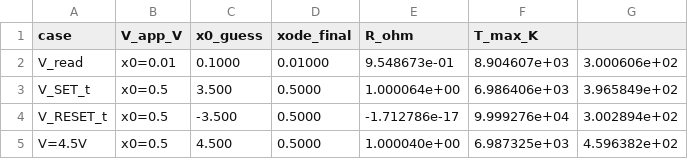
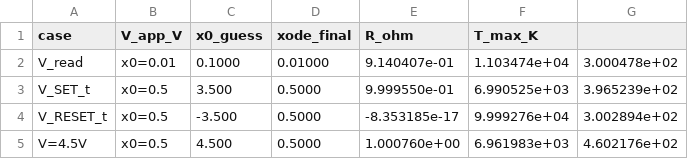
Before and after one commit to acelegioner02-code/Comsol-, a CSV file: models/S3_ODE_check.csv, drawn as a sheet.

```diff
--- a/models/S3_ODE_check.csv
+++ b/models/S3_ODE_check.csv
@@ -1,5 +1,5 @@
 case,V_app_V,x0_guess,xode_final,R_ohm,T_max_K
-V_read,x0=0.01,0.1000,0.01000,9.548673e-01,8.904607e+03,3.000606e+02
-V_SET_t,x0=0.5,3.500,0.5000,1.000064e+00,6.986406e+03,3.965849e+02
-V_RESET_t,x0=0.5,-3.500,0.5000,-1.712786e-17,9.999276e+04,3.002894e+02
-V=4.5V,x0=0.5,4.500,0.5000,1.000040e+00,6.987325e+03,4.596382e+02
+V_read,x0=0.01,0.1000,0.01000,9.140407e-01,1.103474e+04,3.000478e+02
+V_SET_t,x0=0.5,3.500,0.5000,9.999550e-01,6.990525e+03,3.965239e+02
+V_RESET_t,x0=0.5,-3.500,0.5000,-8.353185e-17,9.999276e+04,3.002894e+02
+V=4.5V,x0=0.5,4.500,0.5000,1.000760e+00,6.961983e+03,4.602176e+02
```
Also changed, not shown: models/S1_R_on_off.csv, models/S1_V_axis.csv, 3 other files.
